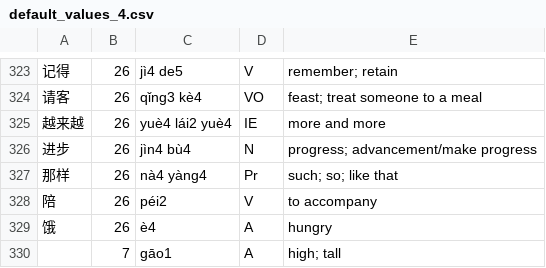
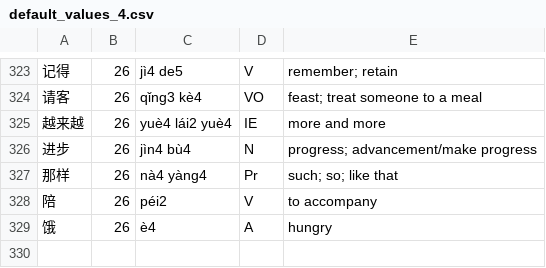
Before and after one commit to yadobler/chinese_word_highlighter, a CSV file: public/default_values_4.csv, drawn as a sheet; only a part is shown, gaps mark what is left out.

Commit message:
Fix stray gao

```diff
--- a/public/default_values_4.csv
+++ b/public/default_values_4.csv
@@ -329,2 +329 @@
 饿,26,è4,A,hungry
-,7,gāo1,A,high; tall
```
